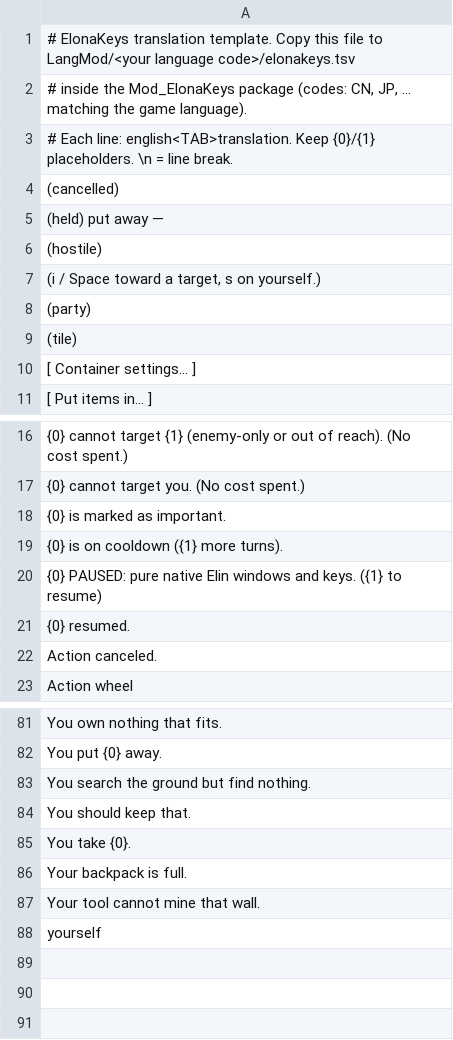
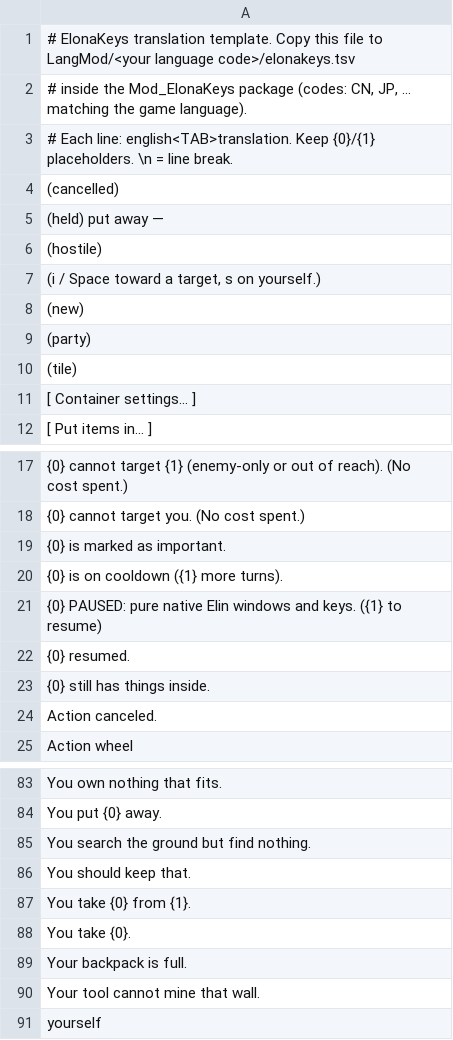
Before and after one commit to Claudia-diva/ElinModding, a TSV file: ElonaKeys/package/LangMod/EN/elonakeys.tsv, drawn as a sheet; only a part is shown, gaps mark what is left out.

Commit message:
ElonaKeys 1.38.0: recent-pickup visibility, throw guards, category icons
- The last few pickups carry a (new) tag; z gains a [recent] sort and
  the Throw menu opens on it, newest junk on top. Recency covers
  ground pickups, container takes and ally takes.
- Important-marked items and filled containers refuse every throw
  route: not listed in the menu, blocked on f-spam and quickbinds.
- Category selection rows show the first matching item as their icon.

```diff
--- a/ElonaKeys/package/LangMod/EN/elonakeys.tsv
+++ b/ElonaKeys/package/LangMod/EN/elonakeys.tsv
@@ -7,2 +7,3 @@
 (i / Space toward a target, s on yourself.)	
+(new)	
 (party)	
@@ -21,2 +22,3 @@
 {0} resumed.	
+{0} still has things inside.	
 Action canceled.	
@@ -84,2 +86,3 @@ You search the ground but find nothing.
 You should keep that.	
+You take {0} from {1}.	
 You take {0}.	
```
Also changed, not shown: 8 other files.
